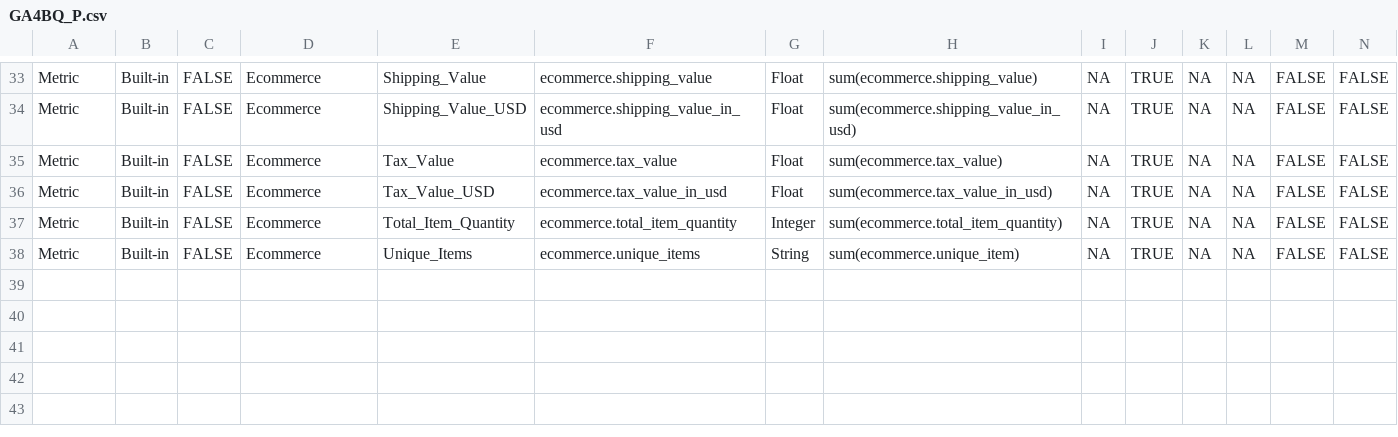
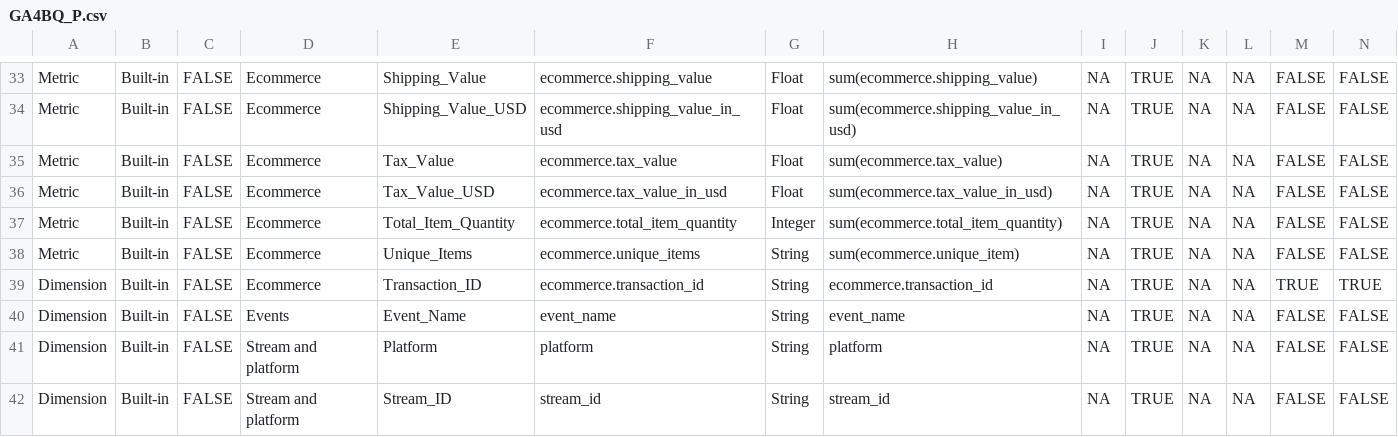
Before and after one commit to Trafikant/GA4BQ_P, a CSV file: GA4BQ_P.csv, drawn as a sheet; only a part is shown, gaps mark what is left out; rows hold the shown columns only; the diff names each change by its address in the sheet, - before the commit and + after, or states it on an @@ line.

Commit message:
Update GA4BQ_P.csv

```diff
--- a/GA4BQ_P.csv
+++ b/GA4BQ_P.csv
+row 39: Dimension | Built-in | FALSE | Ecommerce | Transaction_ID | ecommerce.transaction_id | String | ecommerce.transaction_id | NA | TRUE | NA | NA | TRUE | TRUE
+row 40: Dimension | Built-in | FALSE | Events | Event_Name | event_name | String | event_name | NA | TRUE | NA | NA | FALSE | FALSE
+row 41: Dimension | Built-in | FALSE | Stream and platform | Platform | platform | String | platform | NA | TRUE | NA | NA | FALSE | FALSE
+row 42: Dimension | Built-in | FALSE | Stream and platform | Stream_ID | stream_id | String | stream_id | NA | TRUE | NA | NA | FALSE | FALSE
```
